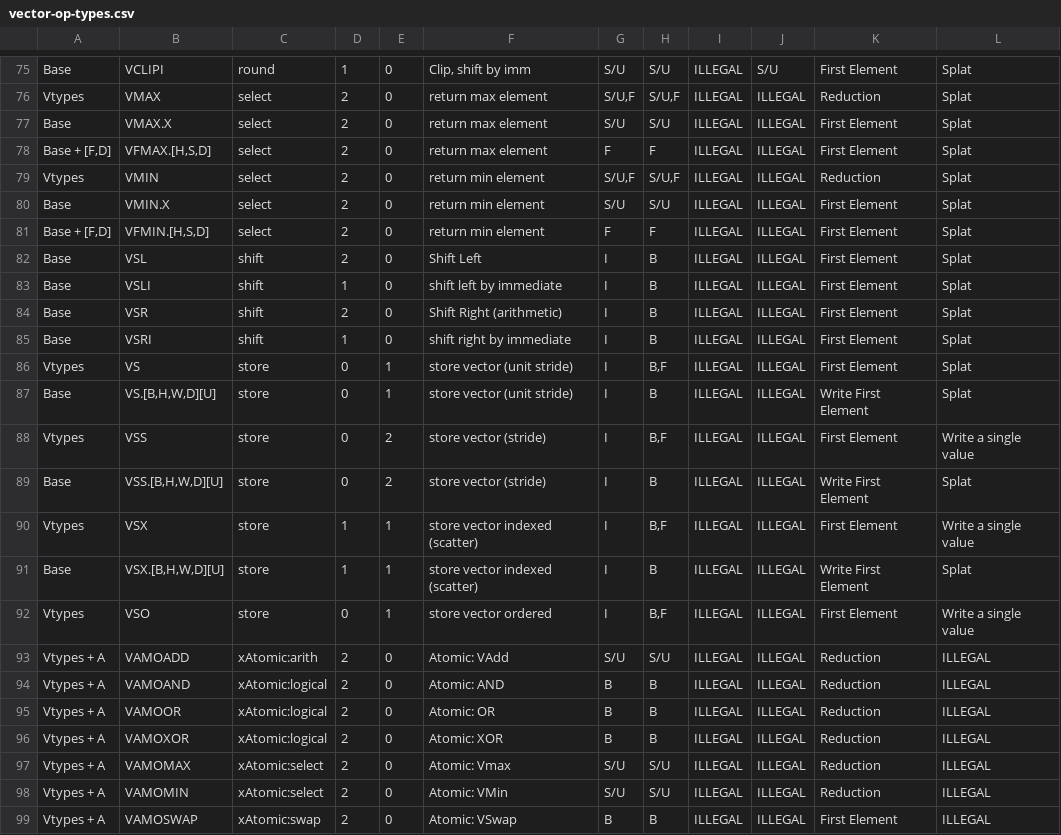
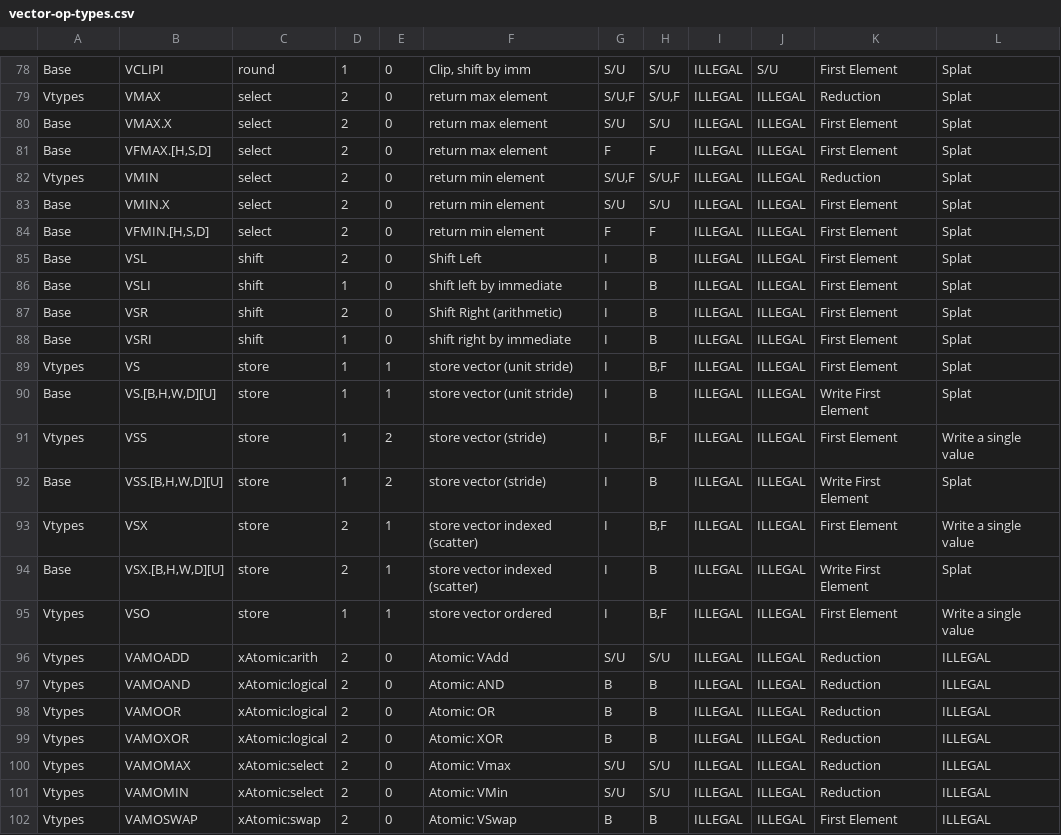
Before and after one commit to riscv/riscv-v-spec, a CSV file: vector-op-types.csv, drawn as a sheet; only a part is shown, gaps mark what is left out; the diff covers the shown part only.

```diff
--- a/vector-op-types.csv
+++ b/vector-op-types.csv
@@ -77,6 +80,6 @@ Vtypes,VMAX,select,2,0,return max element,"S/U,F","S/U,F",ILLEGAL,ILLEGAL,Reduct
 Base,VMAX.X,select,2,0,return max element,S/U,S/U,ILLEGAL,ILLEGAL,First Element,Splat
-"Base + [F,D]","VFMAX.[H,S,D]",select,2,0,return max element,F,F,ILLEGAL,ILLEGAL,First Element,Splat
+Base,"VFMAX.[H,S,D]",select,2,0,return max element,F,F,ILLEGAL,ILLEGAL,First Element,Splat
 Vtypes,VMIN,select,2,0,return min element,"S/U,F","S/U,F",ILLEGAL,ILLEGAL,Reduction,Splat
 Base,VMIN.X,select,2,0,return min element,S/U,S/U,ILLEGAL,ILLEGAL,First Element,Splat
-"Base + [F,D]","VFMIN.[H,S,D]",select,2,0,return min element,F,F,ILLEGAL,ILLEGAL,First Element,Splat
+Base,"VFMIN.[H,S,D]",select,2,0,return min element,F,F,ILLEGAL,ILLEGAL,First Element,Splat
 Base,VSL,shift,2,0,Shift Left,I,B,ILLEGAL,ILLEGAL,First Element,Splat
@@ -85,15 +88,15 @@ Base,VSR,shift,2,0,Shift Right (arithmetic),I,B,ILLEGAL,ILLEGAL,First Element,Sp
 Base,VSRI,shift,1,0,shift right by immediate,I,B,ILLEGAL,ILLEGAL,First Element,Splat
-Vtypes,VS,store,0,1,store vector (unit stride),I,"B,F",ILLEGAL,ILLEGAL,First Element,Splat
-Base,"VS.[B,H,W,D][U]",store,0,1,store vector (unit stride),I,B,ILLEGAL,ILLEGAL,Write First Element,Splat
-Vtypes,VSS,store,0,2,store vector (stride),I,"B,F",ILLEGAL,ILLEGAL,First Element,Write a single value
-Base,"VSS.[B,H,W,D][U]",store,0,2,store vector (stride),I,B,ILLEGAL,ILLEGAL,Write First Element,Splat
-Vtypes,VSX,store,1,1,store vector indexed (scatter),I,"B,F",ILLEGAL,ILLEGAL,First Element,Write a single value
-Base,"VSX.[B,H,W,D][U]",store,1,1,store vector indexed (scatter),I,B,ILLEGAL,ILLEGAL,Write First Element,Splat
-Vtypes,VSO,store,0,1,store vector ordered,I,"B,F",ILLEGAL,ILLEGAL,First Element,Write a single value
-Vtypes + A,VAMOADD,xAtomic:arith,2,0,Atomic: VAdd,S/U,S/U,ILLEGAL,ILLEGAL,Reduction,ILLEGAL
-Vtypes + A,VAMOAND,xAtomic:logical,2,0,Atomic: AND,B,B,ILLEGAL,ILLEGAL,Reduction,ILLEGAL
-Vtypes + A,VAMOOR,xAtomic:logical,2,0,Atomic: OR,B,B,ILLEGAL,ILLEGAL,Reduction,ILLEGAL
-Vtypes + A,VAMOXOR,xAtomic:logical,2,0,Atomic: XOR,B,B,ILLEGAL,ILLEGAL,Reduction,ILLEGAL
-Vtypes + A,VAMOMAX,xAtomic:select,2,0,Atomic: Vmax,S/U,S/U,ILLEGAL,ILLEGAL,Reduction,ILLEGAL
-Vtypes + A,VAMOMIN,xAtomic:select,2,0,Atomic: VMin,S/U,S/U,ILLEGAL,ILLEGAL,Reduction,ILLEGAL
-Vtypes + A,VAMOSWAP,xAtomic:swap,2,0,Atomic: VSwap,B,B,ILLEGAL,ILLEGAL,First Element,ILLEGAL
+Vtypes,VS,store,1,1,store vector (unit stride),I,"B,F",ILLEGAL,ILLEGAL,First Element,Splat
+Base,"VS.[B,H,W,D][U]",store,1,1,store vector (unit stride),I,B,ILLEGAL,ILLEGAL,Write First Element,Splat
+Vtypes,VSS,store,1,2,store vector (stride),I,"B,F",ILLEGAL,ILLEGAL,First Element,Write a single value
+Base,"VSS.[B,H,W,D][U]",store,1,2,store vector (stride),I,B,ILLEGAL,ILLEGAL,Write First Element,Splat
+Vtypes,VSX,store,2,1,store vector indexed (scatter),I,"B,F",ILLEGAL,ILLEGAL,First Element,Write a single value
+Base,"VSX.[B,H,W,D][U]",store,2,1,store vector indexed (scatter),I,B,ILLEGAL,ILLEGAL,Write First Element,Splat
+Vtypes,VSO,store,1,1,store vector ordered,I,"B,F",ILLEGAL,ILLEGAL,First Element,Write a single value
+Vtypes,VAMOADD,xAtomic:arith,2,0,Atomic: VAdd,S/U,S/U,ILLEGAL,ILLEGAL,Reduction,ILLEGAL
+Vtypes,VAMOAND,xAtomic:logical,2,0,Atomic: AND,B,B,ILLEGAL,ILLEGAL,Reduction,ILLEGAL
+Vtypes,VAMOOR,xAtomic:logical,2,0,Atomic: OR,B,B,ILLEGAL,ILLEGAL,Reduction,ILLEGAL
+Vtypes,VAMOXOR,xAtomic:logical,2,0,Atomic: XOR,B,B,ILLEGAL,ILLEGAL,Reduction,ILLEGAL
+Vtypes,VAMOMAX,xAtomic:select,2,0,Atomic: Vmax,S/U,S/U,ILLEGAL,ILLEGAL,Reduction,ILLEGAL
+Vtypes,VAMOMIN,xAtomic:select,2,0,Atomic: VMin,S/U,S/U,ILLEGAL,ILLEGAL,Reduction,ILLEGAL
+Vtypes,VAMOSWAP,xAtomic:swap,2,0,Atomic: VSwap,B,B,ILLEGAL,ILLEGAL,First Element,ILLEGAL
```
Also changed, not shown: 3 added rows and 32 edited cells elsewhere in this file.
